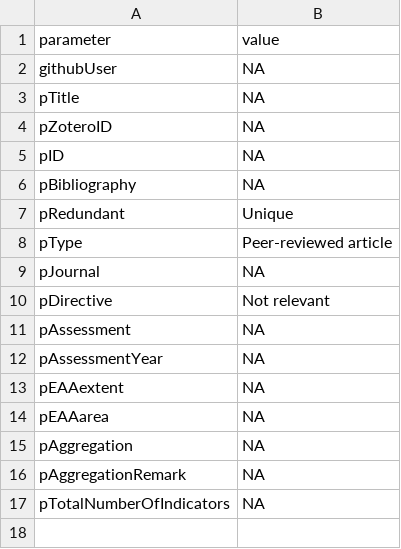
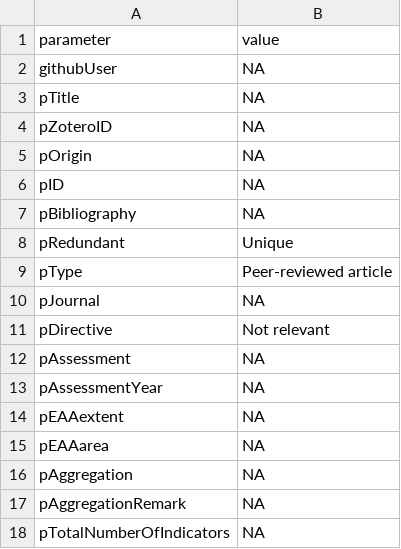
Before and after one commit to anders-kolstad/theIndiMap, a CSV file: shiny/shinyData/publicationProfileFields.csv, drawn as a sheet; the diff names each change by its address in the sheet, - before the commit and + after, or states it on an @@ line.

Commit message:
pOrigin

```diff
--- a/shiny/shinyData/publicationProfileFields.csv
+++ b/shiny/shinyData/publicationProfileFields.csv
+row 5: pOrigin | NA
```
Also changed, not shown: 1 other file.
